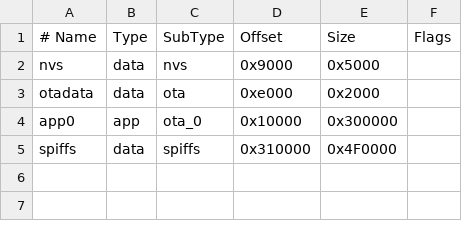
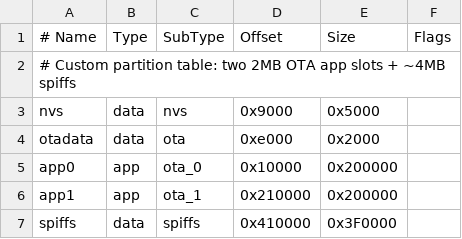
Before and after one commit to nGoline/kart-data-logger, a CSV file: partitions.csv, drawn as a sheet.

```diff
--- a/partitions.csv
+++ b/partitions.csv
@@ -1,5 +1,7 @@
 # Name,   Type, SubType, Offset,   Size, Flags
+# Custom partition table: two 2MB OTA app slots + ~4MB spiffs
 nvs,      data, nvs,     0x9000,   0x5000,
 otadata,  data, ota,     0xe000,   0x2000,
-app0,     app,  ota_0,   0x10000,  0x300000,
-spiffs,   data, spiffs,  0x310000, 0x4F0000,
+app0,     app,  ota_0,   0x10000,  0x200000,
+app1,     app,  ota_1,   0x210000, 0x200000,
+spiffs,   data, spiffs,  0x410000, 0x3F0000,
```
Also changed, not shown: 27 other files.
